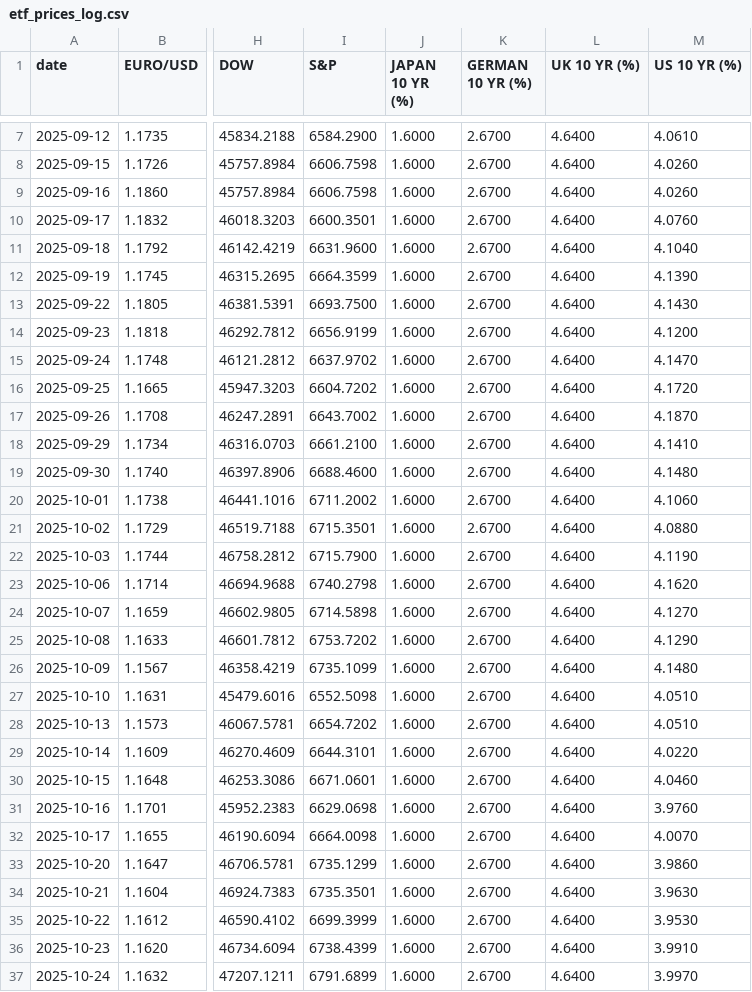
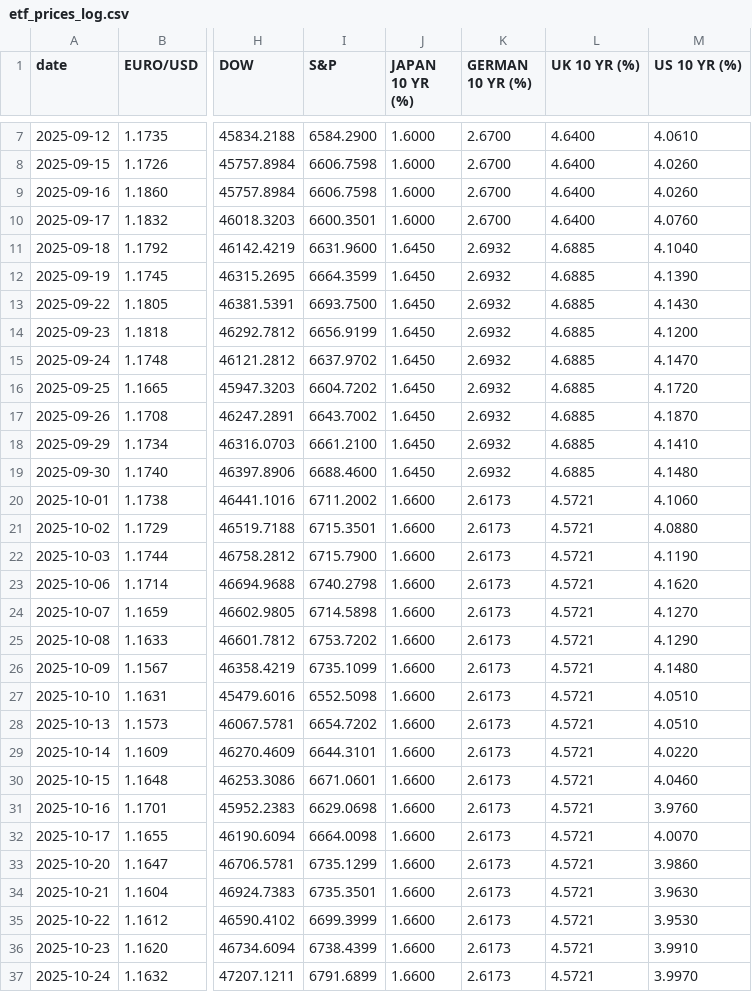
Before and after one commit to zerradwan/MarketJournal, a CSV file: data/etf_prices_log.csv, drawn as a sheet; only a part is shown, gaps mark what is left out; the diff covers the shown part only; the diff names each change by its address in the sheet, - before the commit and + after, or states it on an @@ line.

Commit message:
fixed bond prices for internationals

```diff
--- a/data/etf_prices_log.csv
+++ b/data/etf_prices_log.csv
-J11:J19 (JAPAN 10 YR (%)): 1.6000
+J11:J19 (JAPAN 10 YR (%)): 1.6450
-K11:K19 (GERMAN 10 YR (%)): 2.6700
+K11:K19 (GERMAN 10 YR (%)): 2.6932
-L11:L19 (UK 10 YR (%)): 4.6400
+L11:L19 (UK 10 YR (%)): 4.6885
-J20:J37 (JAPAN 10 YR (%)): 1.6000
+J20:J37 (JAPAN 10 YR (%)): 1.6600
-K20:K37 (GERMAN 10 YR (%)): 2.6700
+K20:K37 (GERMAN 10 YR (%)): 2.6173
-L20:L37 (UK 10 YR (%)): 4.6400
+L20:L37 (UK 10 YR (%)): 4.5721
```
Also changed, not shown: 51 edited cells elsewhere in this file, 1 other file.
